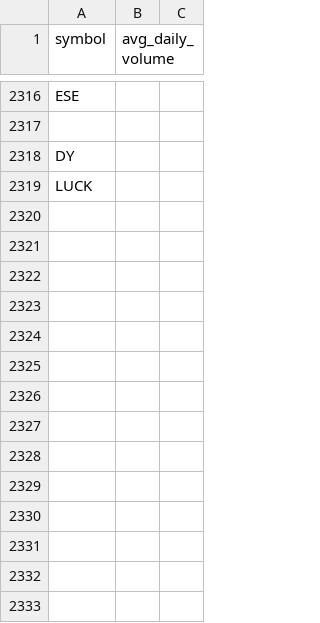
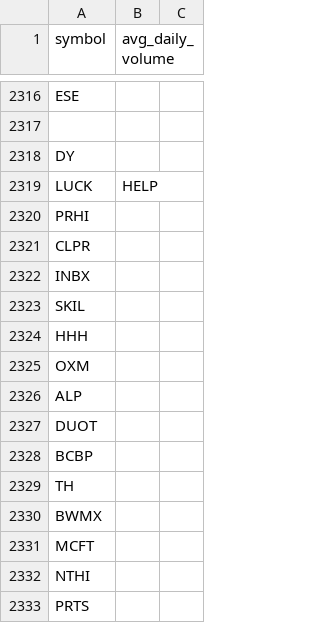
Before and after one commit to richacarson/Stock-Screener, a CSV file: data/screening_queue.csv, drawn as a sheet; only a part is shown, gaps mark what is left out.

```diff
--- a/data/screening_queue.csv
+++ b/data/screening_queue.csv
@@ -2318,2 +2318,16 @@ ESE
 DY,
-LUCK,
+LUCK,HELP,
+PRHI,
+CLPR,
+INBX,
+SKIL,
+HHH,
+OXM,
+ALP,
+DUOT,
+BCBP,
+TH,
+BWMX,
+MCFT,
+NTHI,
+PRTS,
```
Also changed, not shown: 30 other files.
